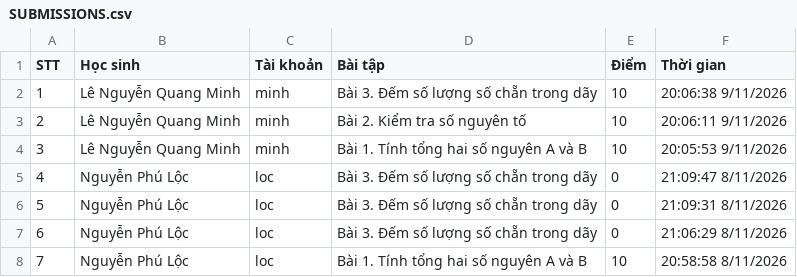
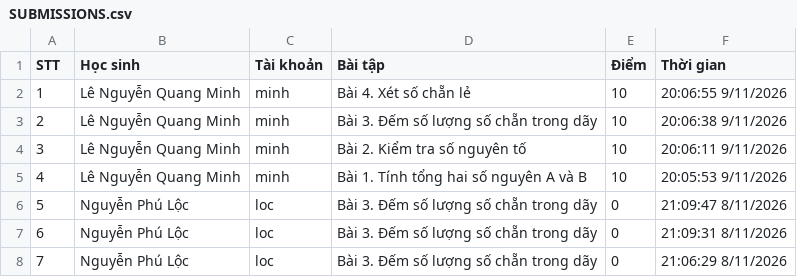
Before and after one commit to thefuong119/ai-python-thcs, a CSV file: SUBMISSIONS.csv, drawn as a sheet; only a part is shown; the shorter side is filled out with more unchanged rows; addresses are those after the commit; the diff names each change by its address in the sheet, - before the commit and + after, or states it on an @@ line.

Commit message:
[Submissions] Cập nhật 20:06:56 9/11/2026

```diff
--- a/SUBMISSIONS.csv
+++ b/SUBMISSIONS.csv
+row 2: 1 | Lê Nguyễn Quang Minh | minh | Bài 4. Xét số chẵn lẻ | 10 | 20:06:55 9/11/2026
@@ column A (STT) renumbered from row 3 down @@
```
